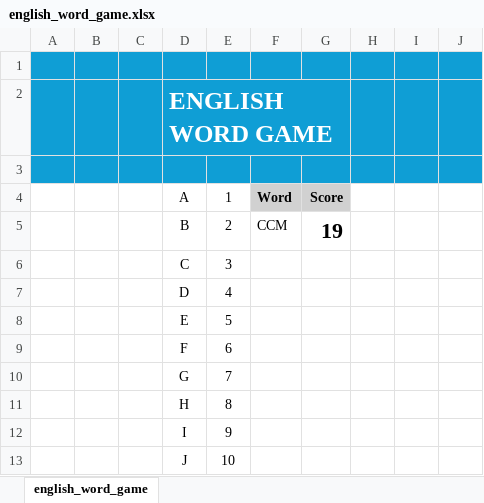
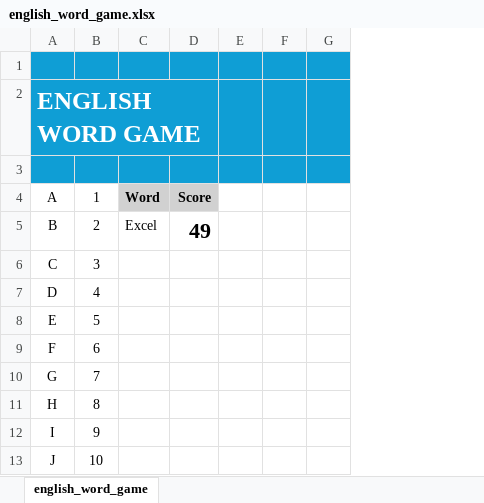
Before and after one commit to shkungulio/microsoft_excel_projects, an Excel workbook: english_word_game/english_word_game.xlsx, sheet english_word_game, drawn as a sheet; only a part is shown; values as stored, in another font and other column widths than the file's, no borders; removed rows and columns are numbered as before the commit, all else as after; the diff names each change by its address in the sheet, - before the commit and + after, or states it on an @@ line.

```diff
--- a/english_word_game/english_word_game.xlsx (sheet english_word_game)
+++ b/english_word_game/english_word_game.xlsx (sheet english_word_game)
-column A, empty
-column B, empty
-column C, empty
-column I, rows 4-6: C | C | M
-column J, rows 4-6: 3 | 3 | 13
+column F, rows 4-8: E | x | c | e | l
+column G, rows 4-8: 5 | 24 | 3 | 5 | 12
-C5: CCM
+C5: Excel
-D5: 19
+D5: 49
```
Also changed, not shown: formulas that keep their value, 1 other file.
